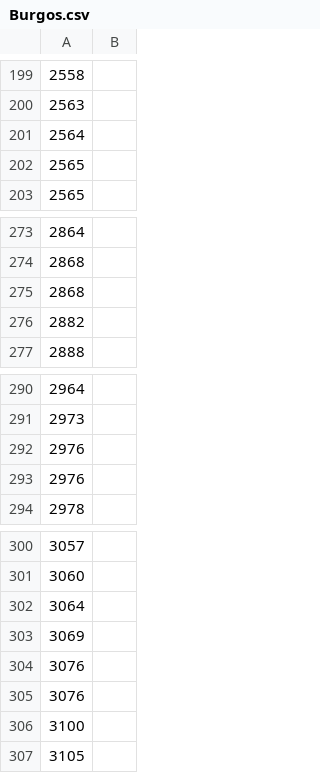
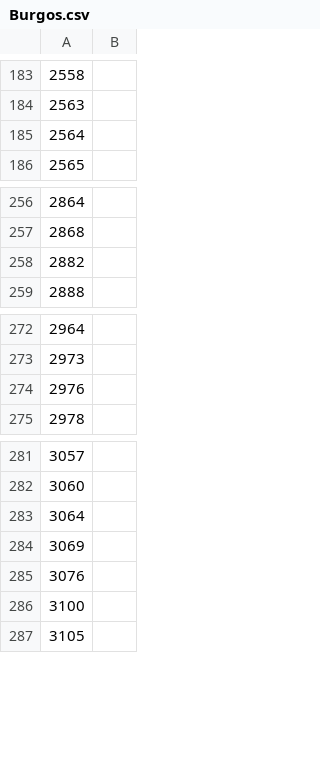
Before and after one commit to zaulin/GUB, a CSV file: utils/negra/Burgos.csv, drawn as a sheet; only a part is shown, gaps mark what is left out; removed rows and columns are numbered as before the commit, all else as after; the diff covers the shown part only; the diff names each change by its address in the sheet, - before the commit and + after, or states it on an @@ line.

```diff
--- a/utils/negra/Burgos.csv
+++ b/utils/negra/Burgos.csv
-row 202: 2565
-row 275: 2868
-row 293: 2976
-row 304: 3076
```
Also changed, not shown: 1 added row and 17 removed rows elsewhere in this file.
